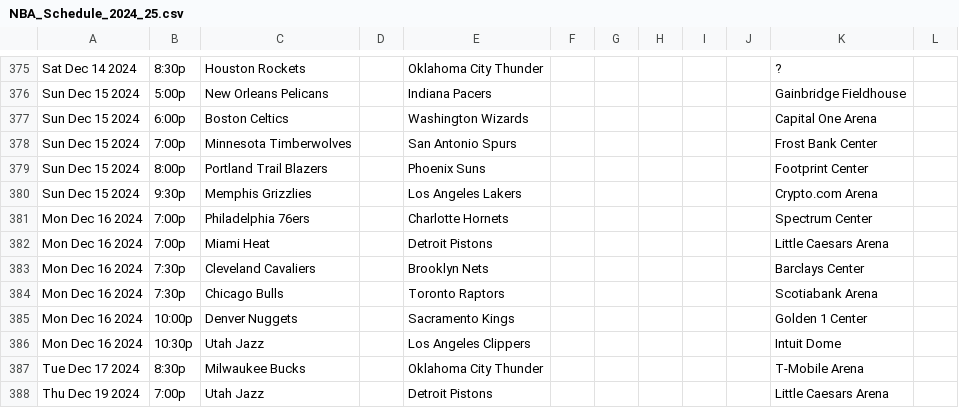
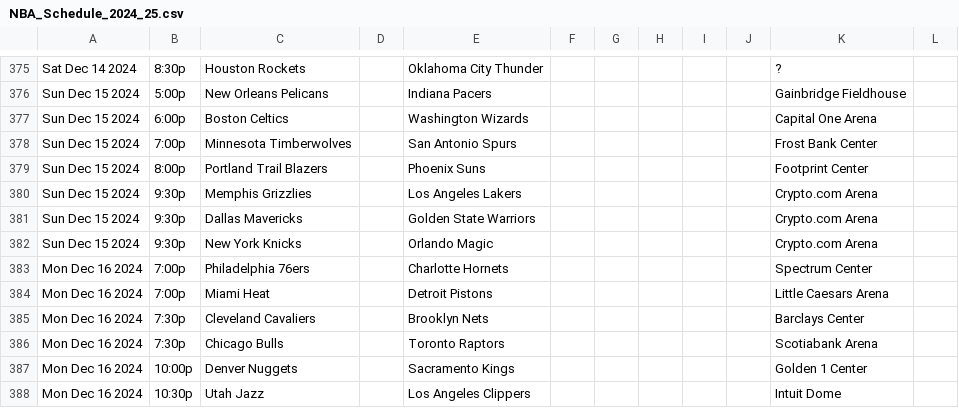
Before and after one commit to eparly/NBA_Predictor, a CSV file: schedules/NBA_Schedule_2024_25.csv, drawn as a sheet; only a part is shown, gaps mark what is left out; the shorter side is filled out with more unchanged rows; the diff names each change by its address in the sheet, - before the commit and + after, or states it on an @@ line.

Commit message:
update schedule

```diff
--- a/schedules/NBA_Schedule_2024_25.csv
+++ b/schedules/NBA_Schedule_2024_25.csv
+row 381: Sun Dec 15 2024 | 9:30p | Dallas Mavericks |  | Golden State Warriors |  |  |  |  |  | Crypto.com Arena
+row 382: Sun Dec 15 2024 | 9:30p | New York Knicks |  | Orlando Magic |  |  |  |  |  | Crypto.com Arena
```
